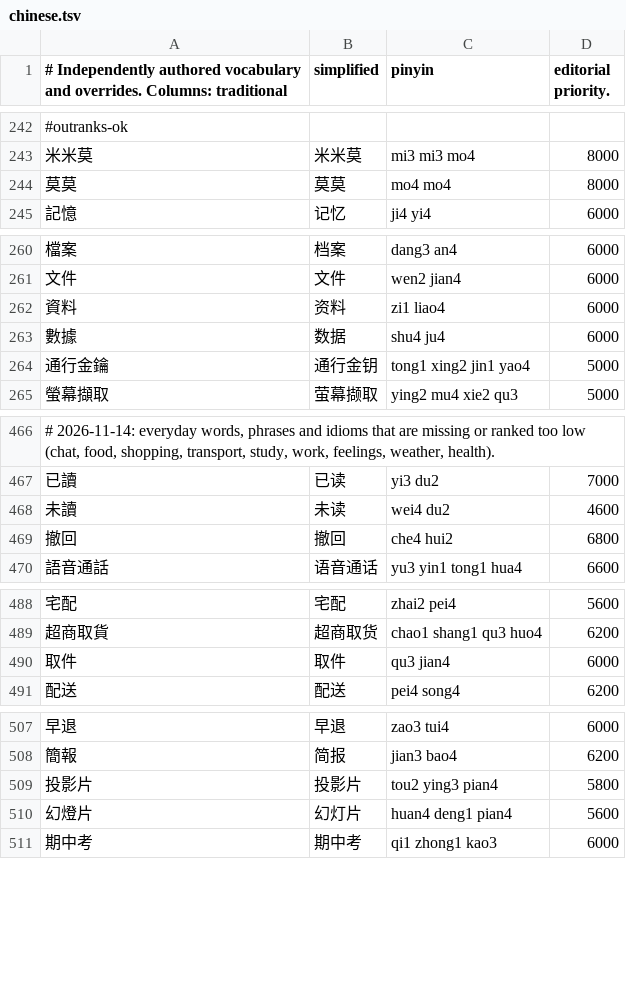
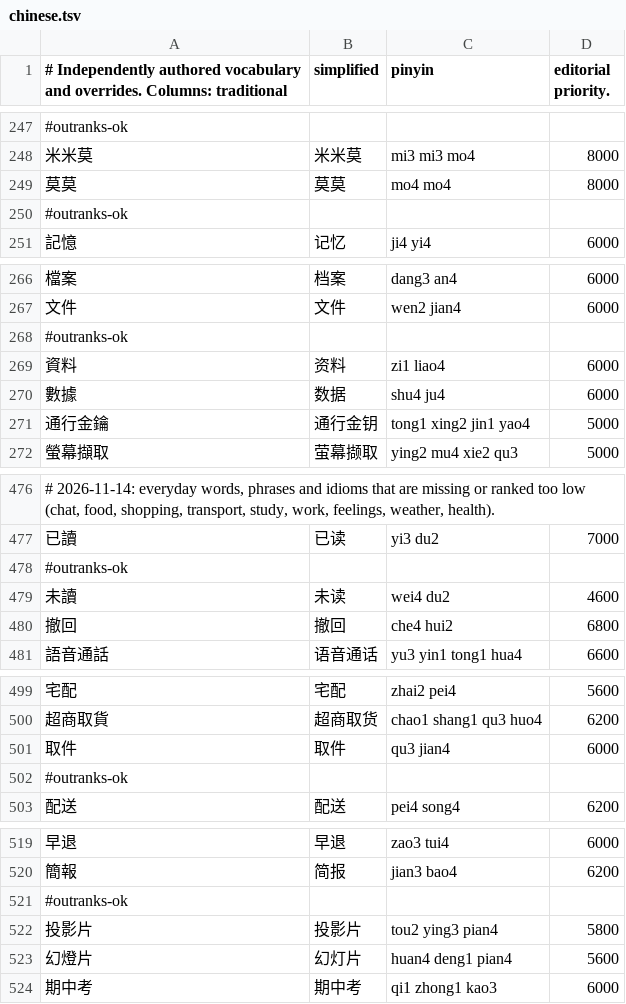
Before and after one commit to Krysta1ll/Meowpuut-Core, a TSV file: Resources/Lexicon/chinese.tsv, drawn as a sheet; only a part is shown, gaps mark what is left out; the diff covers the shown part only.

```diff
--- a/Resources/Lexicon/chinese.tsv
+++ b/Resources/Lexicon/chinese.tsv
@@ -244,2 +249,3 @@
 莫莫|莫莫|mo4 mo4|8000
+#outranks-ok
 記憶|记忆|ji4 yi4|6000
@@ -261,2 +267,3 @@
 文件|文件|wen2 jian4|6000
+#outranks-ok
 資料|资料|zi1 liao4|6000
@@ -467,2 +477,3 @@
 已讀|已读|yi3 du2|7000
+#outranks-ok
 未讀|未读|wei4 du2|4600
@@ -490,2 +501,3 @@
 取件|取件|qu3 jian4|6000
+#outranks-ok
 配送|配送|pei4 song4|6200
@@ -508,2 +520,3 @@
 簡報|简报|jian3 bao4|6200
+#outranks-ok
 投影片|投影片|tou2 ying3 pian4|5800
```
Also changed, not shown: 11 added rows elsewhere in this file, Resources/Lexicon/community.tsv, 45 other files.
